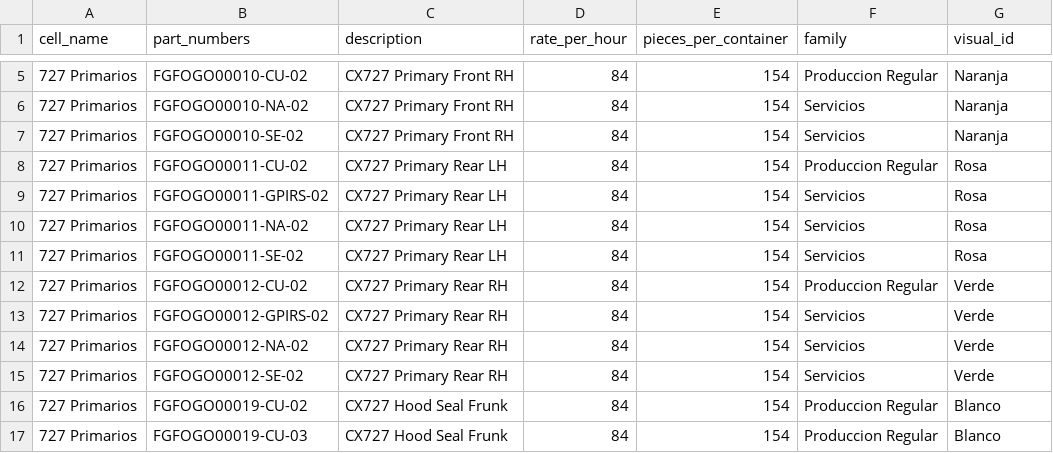
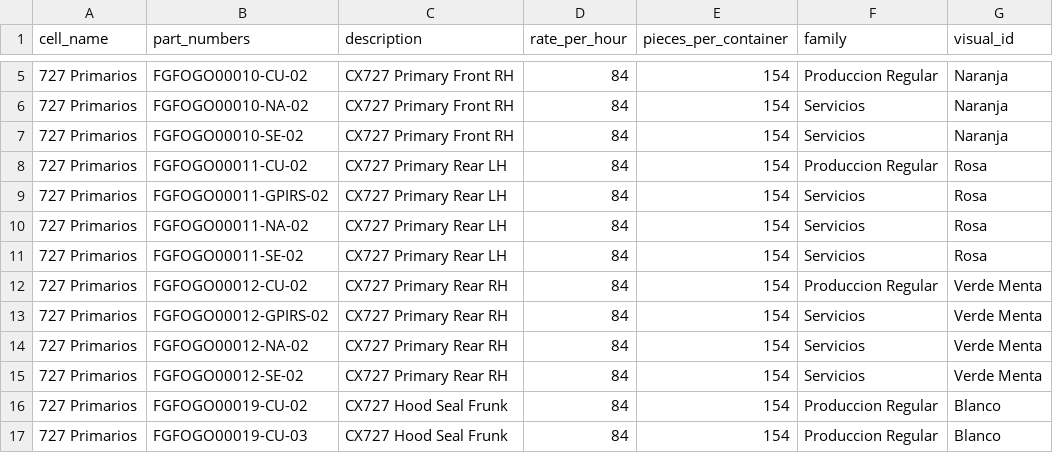
Before and after one commit to miguelsot0b/mix-cell-production, a CSV file: data/parts_data.csv, drawn as a sheet; only a part is shown, gaps mark what is left out.

Commit message:
Actualizar descripción de partes - Cambiar 'Verde' a 'Verde Menta' para mayor claridad en la identificación de componentes

```diff
--- a/data/parts_data.csv
+++ b/data/parts_data.csv
@@ -11,6 +11,6 @@ cell_name,part_numbers,description,rate_per_hour,pieces_per_container,family,vis
 727 Primarios,FGFOGO00011-SE-02,CX727 Primary Rear LH,84,154,Servicios,Rosa
-727 Primarios,FGFOGO00012-CU-02,CX727 Primary Rear RH,84,154,Produccion Regular,Verde
-727 Primarios,FGFOGO00012-GPIRS-02,CX727 Primary Rear RH,84,154,Servicios,Verde
-727 Primarios,FGFOGO00012-NA-02,CX727 Primary Rear RH,84,154,Servicios,Verde
-727 Primarios,FGFOGO00012-SE-02,CX727 Primary Rear RH,84,154,Servicios,Verde
+727 Primarios,FGFOGO00012-CU-02,CX727 Primary Rear RH,84,154,Produccion Regular,Verde Menta
+727 Primarios,FGFOGO00012-GPIRS-02,CX727 Primary Rear RH,84,154,Servicios,Verde Menta
+727 Primarios,FGFOGO00012-NA-02,CX727 Primary Rear RH,84,154,Servicios,Verde Menta
+727 Primarios,FGFOGO00012-SE-02,CX727 Primary Rear RH,84,154,Servicios,Verde Menta
 727 Primarios,FGFOGO00019-CU-02,CX727 Hood Seal Frunk,84,154,Produccion Regular,Blanco
```
